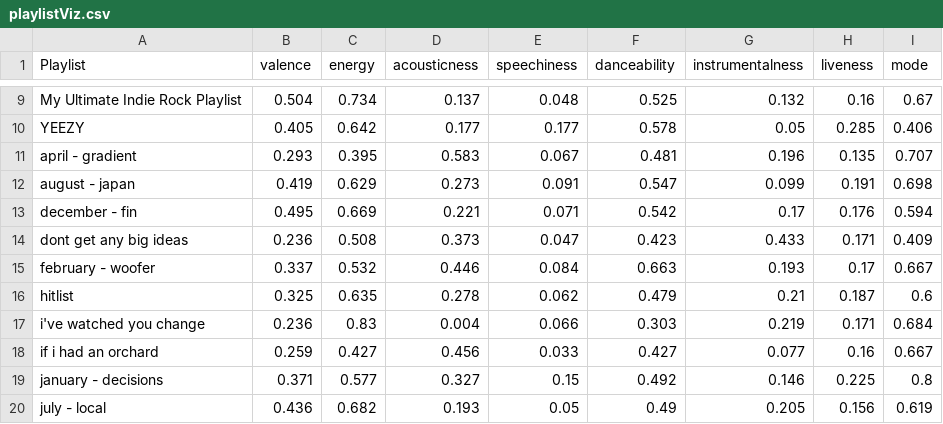
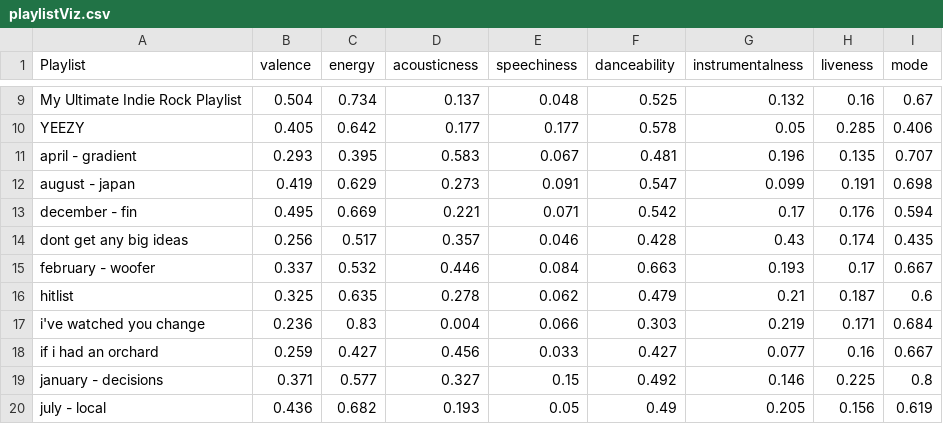
Before and after one commit to sharansunil/lastfm_spotify_tool, a CSV file: exports/playlistViz.csv (was playlistViz.csv), drawn as a sheet; only a part is shown, gaps mark what is left out.

```diff
--- a/playlistViz.csv
+++ b/exports/playlistViz.csv
@@ -13,3 +13,3 @@ august - japan,0.419,0.629,0.273,0.091,0.547,0.099,0.191,0.698
 december - fin,0.495,0.669,0.221,0.071,0.542,0.17,0.176,0.594
-dont get any big ideas,0.236,0.508,0.373,0.047,0.423,0.433,0.171,0.409
+dont get any big ideas,0.256,0.517,0.357,0.046,0.428,0.43,0.174,0.435
 february - woofer,0.337,0.532,0.446,0.084,0.663,0.193,0.17,0.667
```
Also changed, not shown: exports/savedDB.csv, 41 other files.
